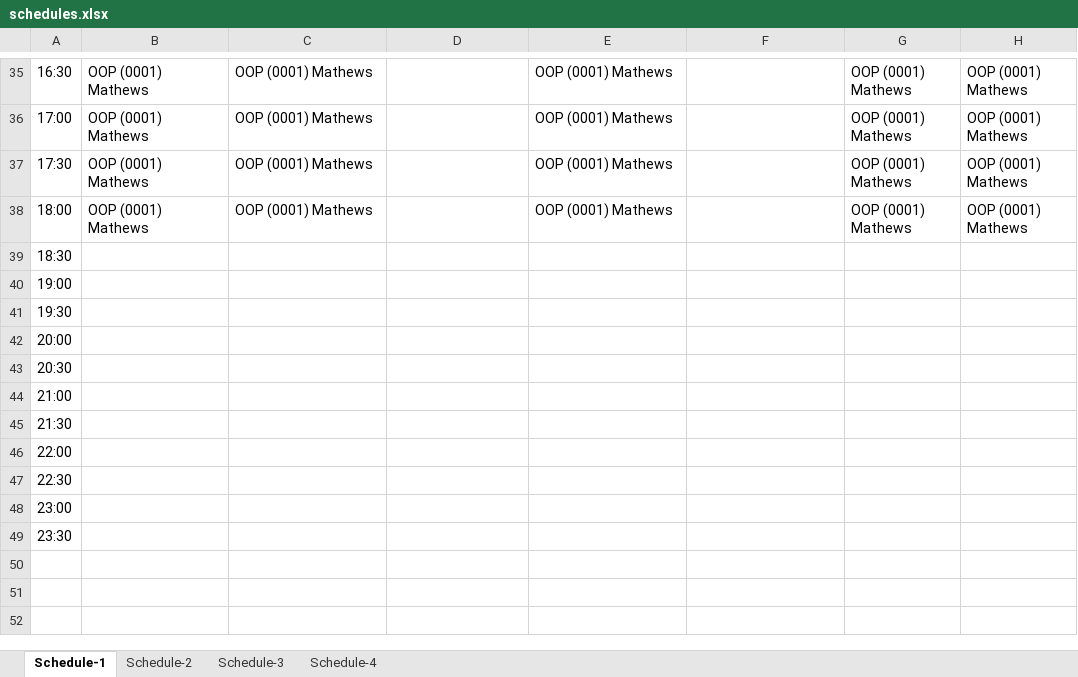
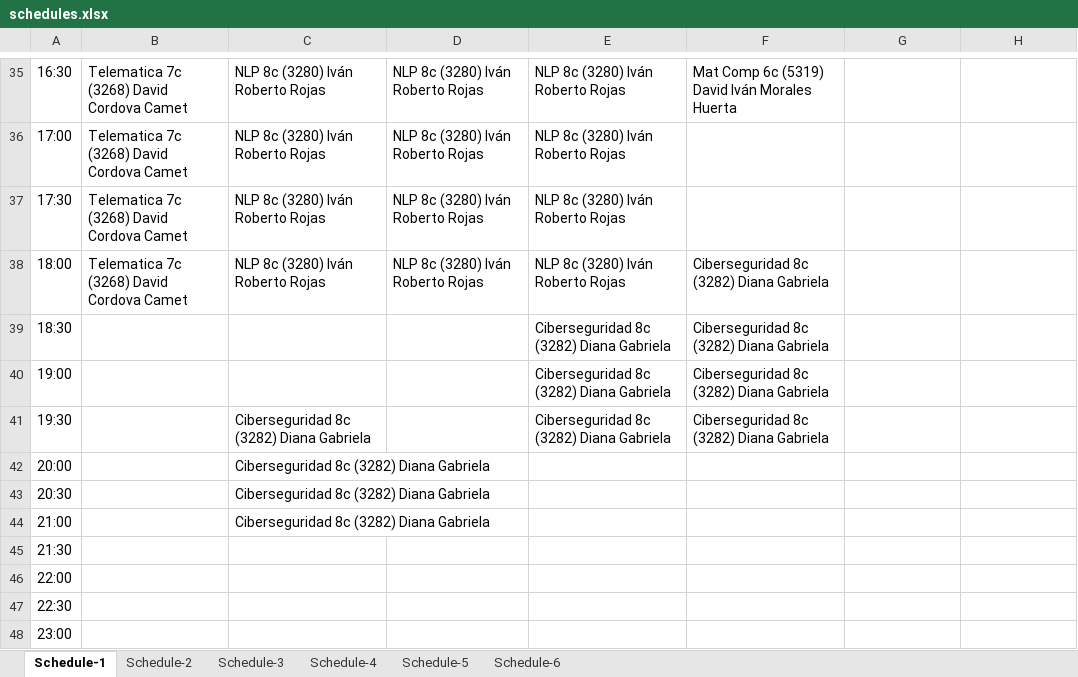
Before and after one commit to 0rphee/schedule-maker, an Excel workbook: schedules.xlsx, sheet Schedule-1, drawn as a sheet; only a part is shown, gaps mark what is left out; the shorter side is filled out with more unchanged rows; values as stored, in another font and other column widths than the file's, no borders; the diff covers the shown part only; the diff names each change by its address in the sheet, - before the commit and + after, or states it on an @@ line.

```diff
--- a/schedules.xlsx (sheet Schedule-1)
+++ b/schedules.xlsx (sheet Schedule-1)
+sheet tab: Schedule-5
+sheet tab: Schedule-6
-B35:B38: OOP (0001) Mathews
+B35:B38: Telematica 7c (3268) David Cordova Camet
-C35:C38: OOP (0001) Mathews
+C35:C38: NLP 8c (3280) Iván Roberto Rojas
-D35:D38: (empty)
+D35:D38: NLP 8c (3280) Iván Roberto Rojas
-E35:E38: OOP (0001) Mathews
+E35:E38: NLP 8c (3280) Iván Roberto Rojas
-F35: (empty)
+F35: Mat Comp 6c (5319) David Iván Morales Huerta
-G35:G38: OOP (0001) Mathews
+G35:G38: (empty)
-H35:H38: OOP (0001) Mathews
+H35:H38: (empty)
-F38:F41: (empty)
+F38:F41: Ciberseguridad 8c (3282) Diana Gabriela
-E39:E41: (empty)
+E39:E41: Ciberseguridad 8c (3282) Diana Gabriela
-C41:C44: (empty)
+C41:C44: Ciberseguridad 8c (3282) Diana Gabriela
```
Also changed, not shown: 70 edited cells elsewhere in this sheet, sheet Schedule-4, sheet Schedule-2, sheet Schedule-3, 7 other files.
